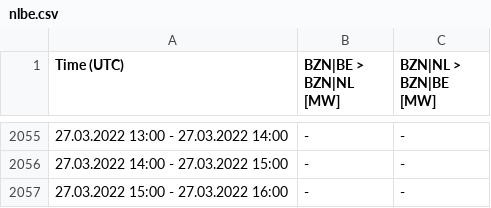
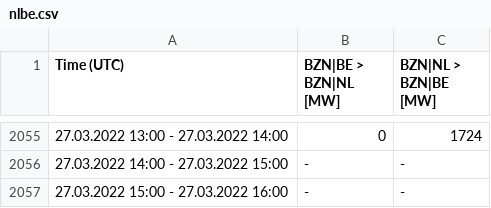
Before and after one commit to berthubert/gazproject, a CSV file: nlbe.csv, drawn as a sheet; only a part is shown, gaps mark what is left out; the diff covers the shown part only.

```diff
--- a/nlbe.csv
+++ b/nlbe.csv
@@ -2055,2 +2055,2 @@
-"27.03.2022 13:00 - 27.03.2022 14:00","-","-"
+"27.03.2022 13:00 - 27.03.2022 14:00","0","1724"
 "27.03.2022 14:00 - 27.03.2022 15:00","-","-"
```
Also changed, not shown: 54 edited cells elsewhere in this file, nldk.csv, nlno2.csv, 4 other files.
